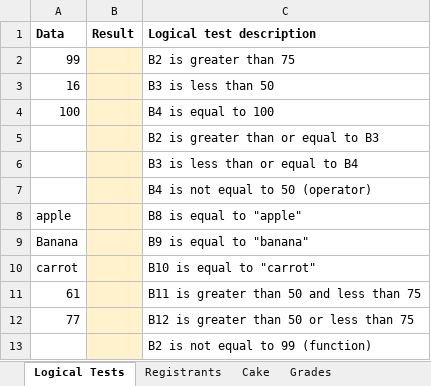
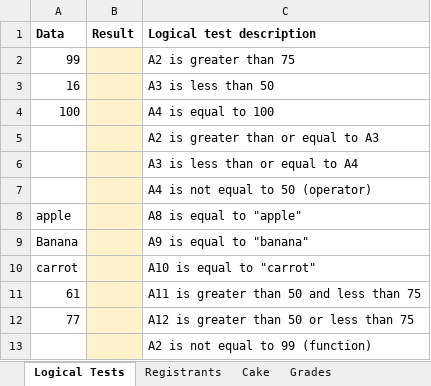
Before and after one commit to mtruongg/2022-workshop-excel, an Excel workbook: Week-03/Week-03_Workbook.xlsx, sheet Logical Tests, drawn as a sheet; values as stored, in another font and other column widths than the file's, no borders; the diff names each change by its address in the sheet, - before the commit and + after, or states it on an @@ line.

Commit message:
Correct error on Week3 workbook first worksheet

```diff
--- a/Week-03/Week-03_Workbook.xlsx (sheet Logical Tests)
+++ b/Week-03/Week-03_Workbook.xlsx (sheet Logical Tests)
-C2 (Logical test description): B2 is greater than 75
+C2 (Logical test description): A2 is greater than 75
-C3 (Logical test description): B3 is less than 50
+C3 (Logical test description): A3 is less than 50
-C4 (Logical test description): B4 is equal to 100
+C4 (Logical test description): A4 is equal to 100
-C5 (Logical test description): B2 is greater than or equal to B3
+C5 (Logical test description): A2 is greater than or equal to A3
-C6 (Logical test description): B3 is less than or equal to B4
+C6 (Logical test description): A3 is less than or equal to A4
-C7 (Logical test description): B4 is not equal to 50 (operator)
+C7 (Logical test description): A4 is not equal to 50 (operator)
-C8 (Logical test description): B8 is equal to "apple"
+C8 (Logical test description): A8 is equal to "apple"
-C9 (Logical test description): B9 is equal to "banana"
+C9 (Logical test description): A9 is equal to "banana"
-C10 (Logical test description): B10 is equal to "carrot"
+C10 (Logical test description): A10 is equal to "carrot"
-C11 (Logical test description): B11 is greater than 50 and less than 75
+C11 (Logical test description): A11 is greater than 50 and less than 75
-C12 (Logical test description): B12 is greater than 50 or less than 75
+C12 (Logical test description): A12 is greater than 50 or less than 75
-C13 (Logical test description): B2 is not equal to 99 (function)
+C13 (Logical test description): A2 is not equal to 99 (function)
```
